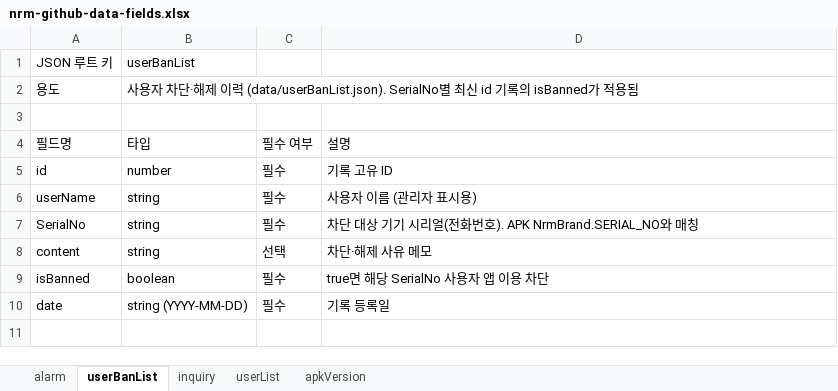
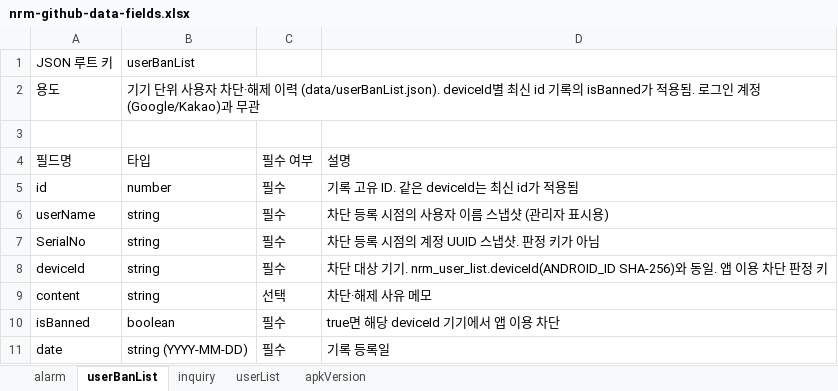
Before and after one commit to yoonhs3648/NullReferMusic, an Excel workbook: data/nrm-github-data-fields.xlsx, sheet userBanList, drawn as a sheet; values as stored, in another font and other column widths than the file's, no borders; addresses are those after the commit; the diff names each change by its address in the sheet, - before the commit and + after, or states it on an @@ line.

```diff
--- a/data/nrm-github-data-fields.xlsx (sheet userBanList)
+++ b/data/nrm-github-data-fields.xlsx (sheet userBanList)
-B2 (타입): 사용자 차단·해제 이력 (data/userBanList.json). SerialNo별 최신 id 기록의 isBanned가 적용됨
+B2 (타입): 기기 단위 사용자 차단·해제 이력 (data/userBanList.json). deviceId별 최신 id 기록의 isBanned가 적용됨. 로그인 계정(Google/Kakao)과 무관
-D5 (설명): 기록 고유 ID
+D5 (설명): 기록 고유 ID. 같은 deviceId는 최신 id가 적용됨
-D6 (설명): 사용자 이름 (관리자 표시용)
+D6 (설명): 차단 등록 시점의 사용자 이름 스냅샷 (관리자 표시용)
-D7 (설명): 차단 대상 기기 시리얼(전화번호). APK NrmBrand.SERIAL_NO와 매칭
+D7 (설명): 차단 등록 시점의 계정 UUID 스냅샷. 판정 키가 아님
+row 8: deviceId | string | 필수 | 차단 대상 기기. nrm_user_list.deviceId(ANDROID_ID SHA-256)와 동일. 앱 이용 차단 판정 키
-D10 (설명): true면 해당 SerialNo 사용자 앱 이용 차단
+D10 (설명): true면 해당 deviceId 기기에서 앱 이용 차단
```
Also changed, not shown: sheet userList, 55 other files.
